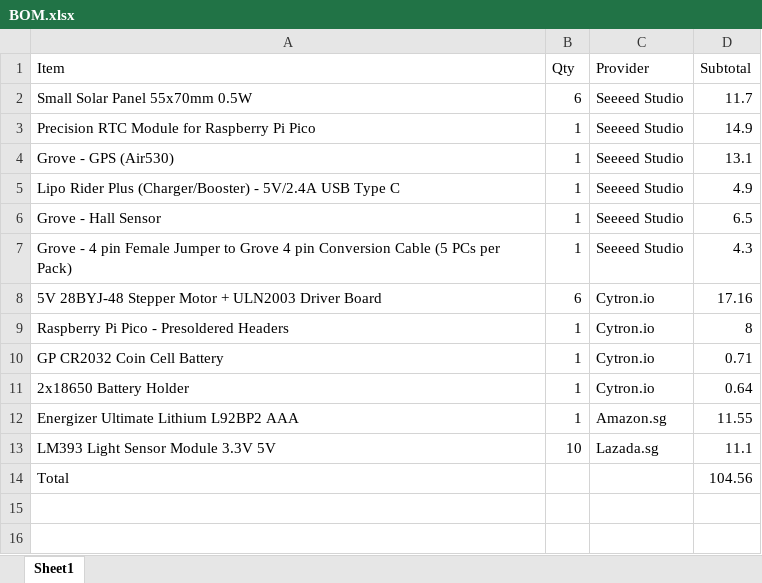
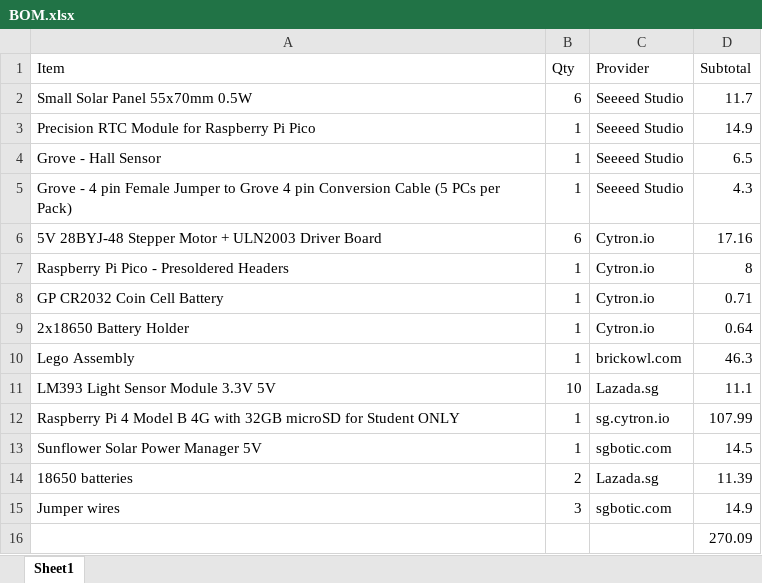
Before and after one commit to syalabi-seet/adaptive-solar-tree, an Excel workbook: Misc/BOM.xlsx, sheet Sheet1, drawn as a sheet; values as stored, in another font and other column widths than the file's, no borders; table styles not drawn; removed rows and columns are numbered as before the commit, all else as after; the diff names each change by its address in the sheet, - before the commit and + after, or states it on an @@ line.

```diff
--- a/Misc/BOM.xlsx (sheet Sheet1)
+++ b/Misc/BOM.xlsx (sheet Sheet1)
-row 4: Grove - GPS (Air530) | 1 | Seeeed Studio | 13.1
-row 5: Lipo Rider Plus (Charger/Booster) - 5V/2.4A USB Type C | 1 | Seeeed Studio | 4.9
-row 12: Energizer Ultimate Lithium L92BP2 AAA | 1 | Amazon.sg | 11.55
+row 10: Lego Assembly | 1 | brickowl.com | 46.3
-row 14: Total |  |  | 104.56
+row 12: Raspberry Pi 4 Model B 4G with 32GB microSD for Student ONLY | 1 | sg.cytron.io | 107.99
+row 13: Sunflower Solar Power Manager 5V | 1 | sgbotic.com | 14.5
+row 14: 18650 batteries | 2 | Lazada.sg | 11.39
+row 15: Jumper wires | 3 | sgbotic.com | 14.9
+row 16:  |  |  | 270.09
```
Also changed, not shown: 2 other files.
